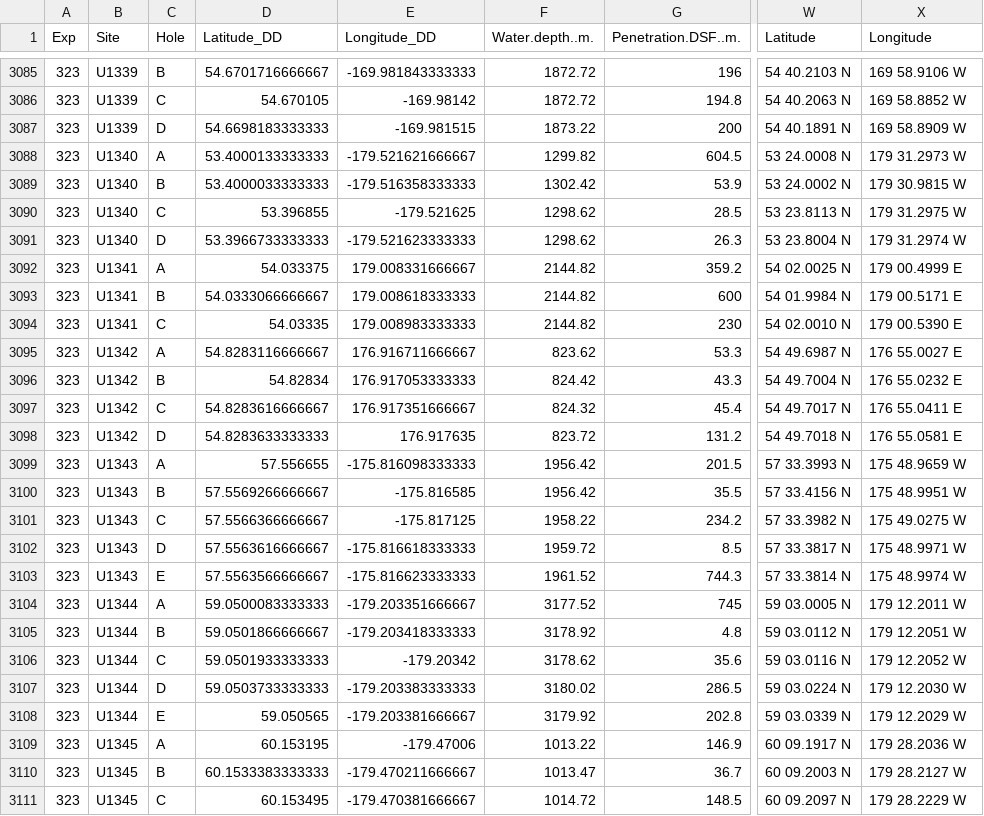
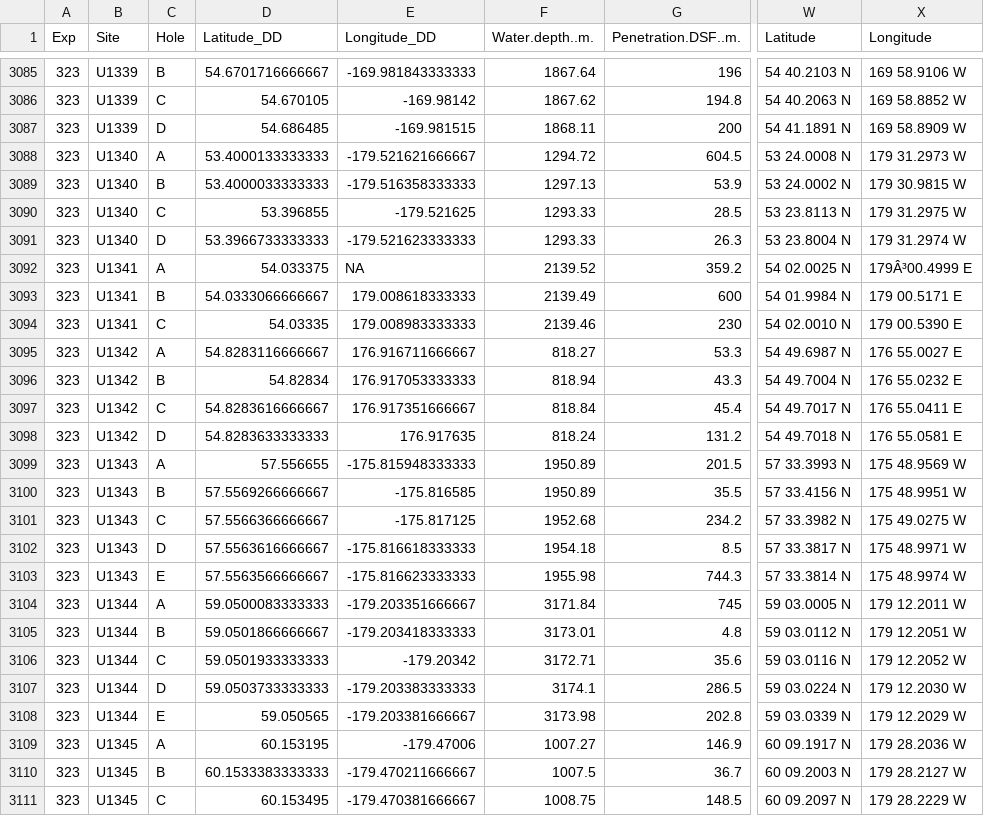
Before and after one commit to tuihat/shiny-server, a CSV file: drilling_map/DSDP_ODP_IODP_coords_LIMS.csv, drawn as a sheet; only a part is shown, gaps mark what is left out; the diff covers the shown part only; the diff names each change by its address in the sheet, - before the commit and + after, or states it on an @@ line.

```diff
--- a/drilling_map/DSDP_ODP_IODP_coords_LIMS.csv
+++ b/drilling_map/DSDP_ODP_IODP_coords_LIMS.csv
-F3085 (Water.depth..m.): 1872.72
+F3085 (Water.depth..m.): 1867.64
-F3086 (Water.depth..m.): 1872.72
+F3086 (Water.depth..m.): 1867.62
-D3087 (Latitude_DD): 54.6698183333333
+D3087 (Latitude_DD): 54.686485
-F3087 (Water.depth..m.): 1873.22
+F3087 (Water.depth..m.): 1868.11
-W3087 (Latitude): 54 40.1891 N
+W3087 (Latitude): 54 41.1891 N
-F3088 (Water.depth..m.): 1299.82
+F3088 (Water.depth..m.): 1294.72
-F3089 (Water.depth..m.): 1302.42
+F3089 (Water.depth..m.): 1297.13
-F3090:F3091 (Water.depth..m.): 1298.62
+F3090:F3091 (Water.depth..m.): 1293.33
-E3092 (Longitude_DD): 179.008331666667
+E3092 (Longitude_DD): NA
-F3092 (Water.depth..m.): 2144.82
+F3092 (Water.depth..m.): 2139.52
-X3092 (Longitude): 179 00.4999 E
+X3092 (Longitude): 179Â³00.4999 E
-F3093 (Water.depth..m.): 2144.82
+F3093 (Water.depth..m.): 2139.49
-F3094 (Water.depth..m.): 2144.82
+F3094 (Water.depth..m.): 2139.46
-F3095 (Water.depth..m.): 823.62
+F3095 (Water.depth..m.): 818.27
-F3096 (Water.depth..m.): 824.42
+F3096 (Water.depth..m.): 818.94
-F3097 (Water.depth..m.): 824.32
+F3097 (Water.depth..m.): 818.84
-F3098 (Water.depth..m.): 823.72
+F3098 (Water.depth..m.): 818.24
-E3099 (Longitude_DD): -175.816098333333
+E3099 (Longitude_DD): -175.815948333333
-F3099:F3100 (Water.depth..m.): 1956.42
+F3099:F3100 (Water.depth..m.): 1950.89
-X3099 (Longitude): 175 48.9659 W
+X3099 (Longitude): 175 48.9569 W
-F3101 (Water.depth..m.): 1958.22
+F3101 (Water.depth..m.): 1952.68
-F3102 (Water.depth..m.): 1959.72
+F3102 (Water.depth..m.): 1954.18
-F3103 (Water.depth..m.): 1961.52
+F3103 (Water.depth..m.): 1955.98
-F3104 (Water.depth..m.): 3177.52
+F3104 (Water.depth..m.): 3171.84
-F3105 (Water.depth..m.): 3178.92
+F3105 (Water.depth..m.): 3173.01
-F3106 (Water.depth..m.): 3178.62
+F3106 (Water.depth..m.): 3172.71
-F3107 (Water.depth..m.): 3180.02
+F3107 (Water.depth..m.): 3174.1
-F3108 (Water.depth..m.): 3179.92
+F3108 (Water.depth..m.): 3173.98
-F3109 (Water.depth..m.): 1013.22
+F3109 (Water.depth..m.): 1007.27
-F3110 (Water.depth..m.): 1013.47
+F3110 (Water.depth..m.): 1007.5
-F3111 (Water.depth..m.): 1014.72
+F3111 (Water.depth..m.): 1008.75
```
Also changed, not shown: 95 edited cells elsewhere in this file.
